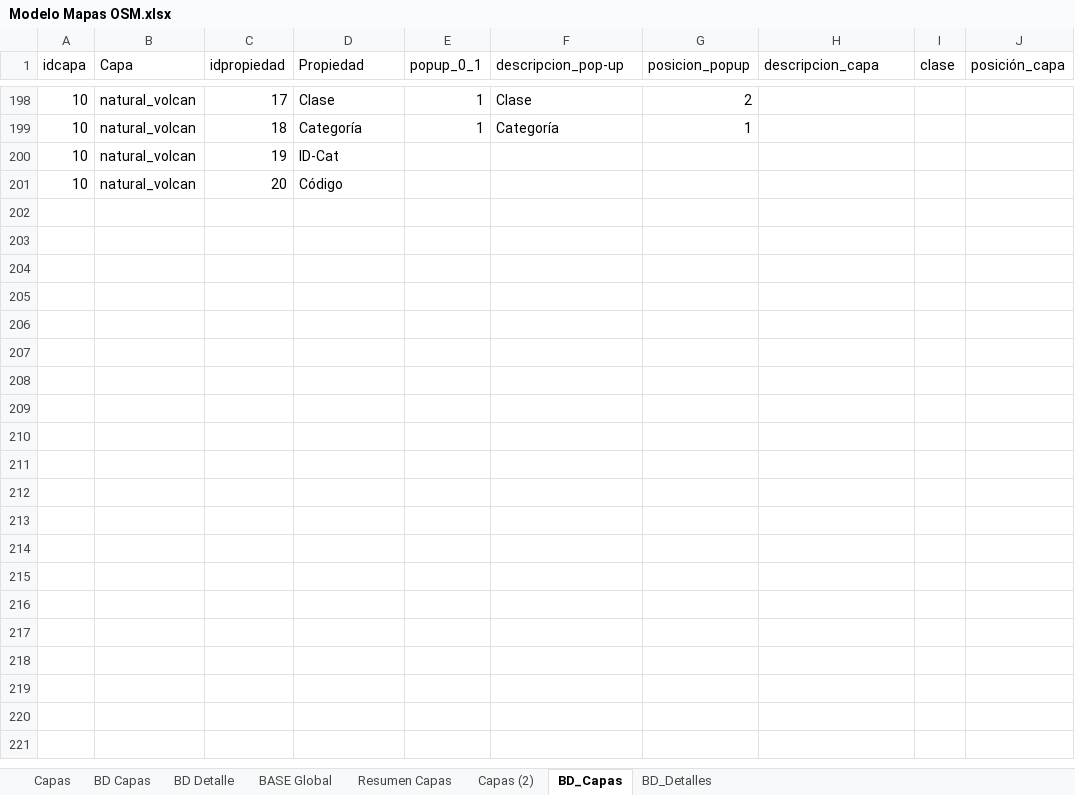
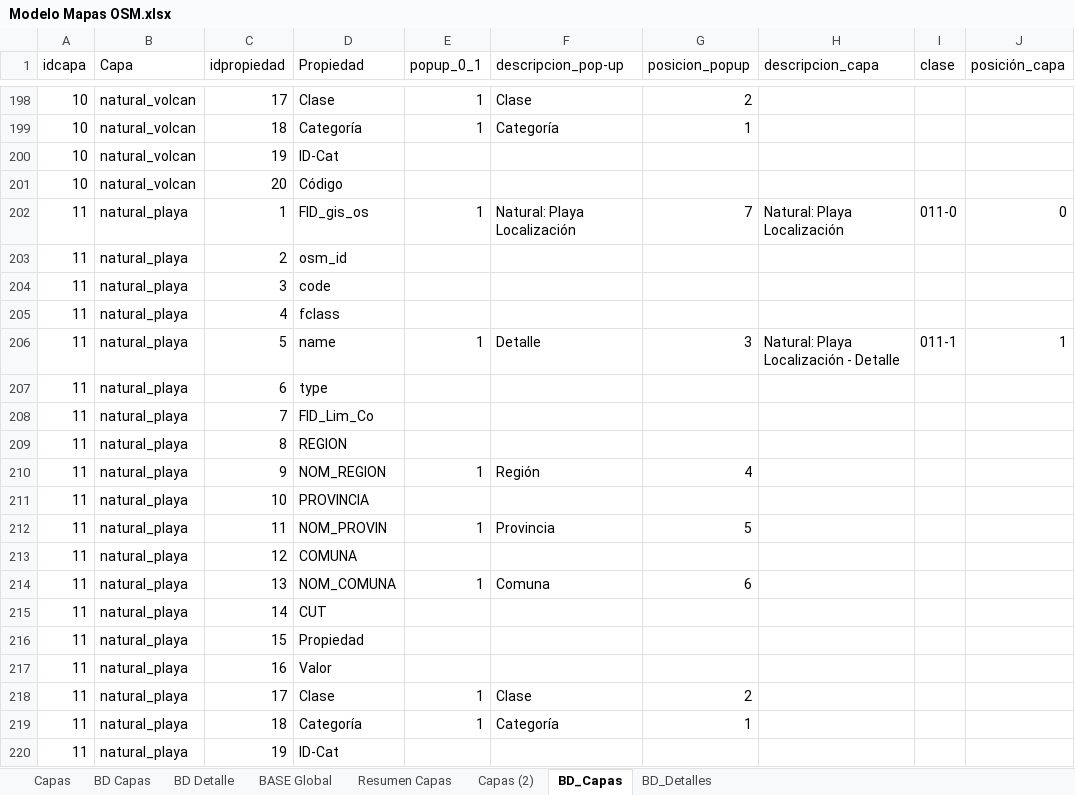
Before and after one commit to Sud-Austral/MAPA_RELEASE, an Excel workbook: origenes/Modelo Mapas OSM.xlsx, sheet BD_Capas, drawn as a sheet; only a part is shown, gaps mark what is left out; values as stored, in another font and other column widths than the file's, no borders; table styles not drawn; the diff covers the shown part only; the diff names each change by its address in the sheet, - before the commit and + after, or states it on an @@ line.

```diff
--- a/origenes/Modelo Mapas OSM.xlsx (sheet BD_Capas)
+++ b/origenes/Modelo Mapas OSM.xlsx (sheet BD_Capas)
+row 202: 11 | natural_playa | 1 | FID_gis_os | 1 | Natural: Playa Localización | 7 | Natural: Playa Localización | 011-0 | 0
+row 203: 11 | natural_playa | 2 | osm_id
+row 204: 11 | natural_playa | 3 | code
+row 205: 11 | natural_playa | 4 | fclass
+row 206: 11 | natural_playa | 5 | name | 1 | Detalle | 3 | Natural: Playa Localización - Detalle | 011-1 | 1
+row 207: 11 | natural_playa | 6 | type
+row 208: 11 | natural_playa | 7 | FID_Lim_Co
+row 209: 11 | natural_playa | 8 | REGION
+row 210: 11 | natural_playa | 9 | NOM_REGION | 1 | Región | 4
+row 211: 11 | natural_playa | 10 | PROVINCIA
+row 212: 11 | natural_playa | 11 | NOM_PROVIN | 1 | Provincia | 5
+row 213: 11 | natural_playa | 12 | COMUNA
+row 214: 11 | natural_playa | 13 | NOM_COMUNA | 1 | Comuna | 6
+row 215: 11 | natural_playa | 14 | CUT
+row 216: 11 | natural_playa | 15 | Propiedad
+row 217: 11 | natural_playa | 16 | Valor
+row 218: 11 | natural_playa | 17 | Clase | 1 | Clase | 2
+row 219: 11 | natural_playa | 18 | Categoría | 1 | Categoría | 1
+row 220: 11 | natural_playa | 19 | ID-Cat
```
Also changed, not shown: 81 added rows and 20 edited cells elsewhere in this sheet, sheet BD Capas, sheet BASE Global, sheet BD Detalle, sheet BD_Detalles, sheet Resumen Capas, sheet Capas (2), charts or pictures.
